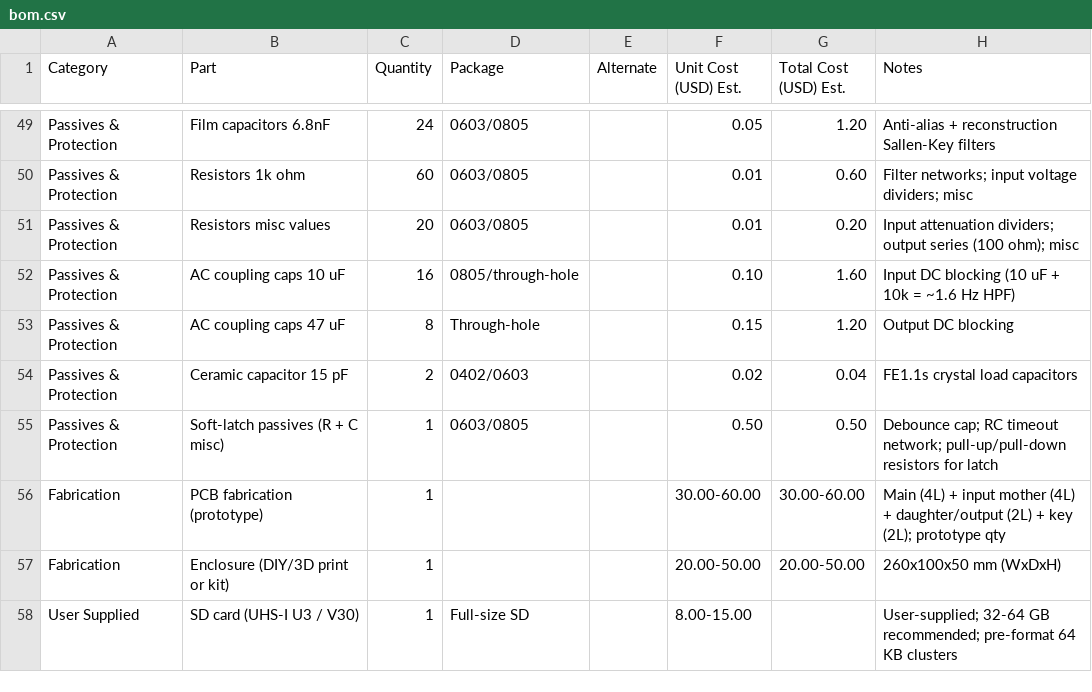
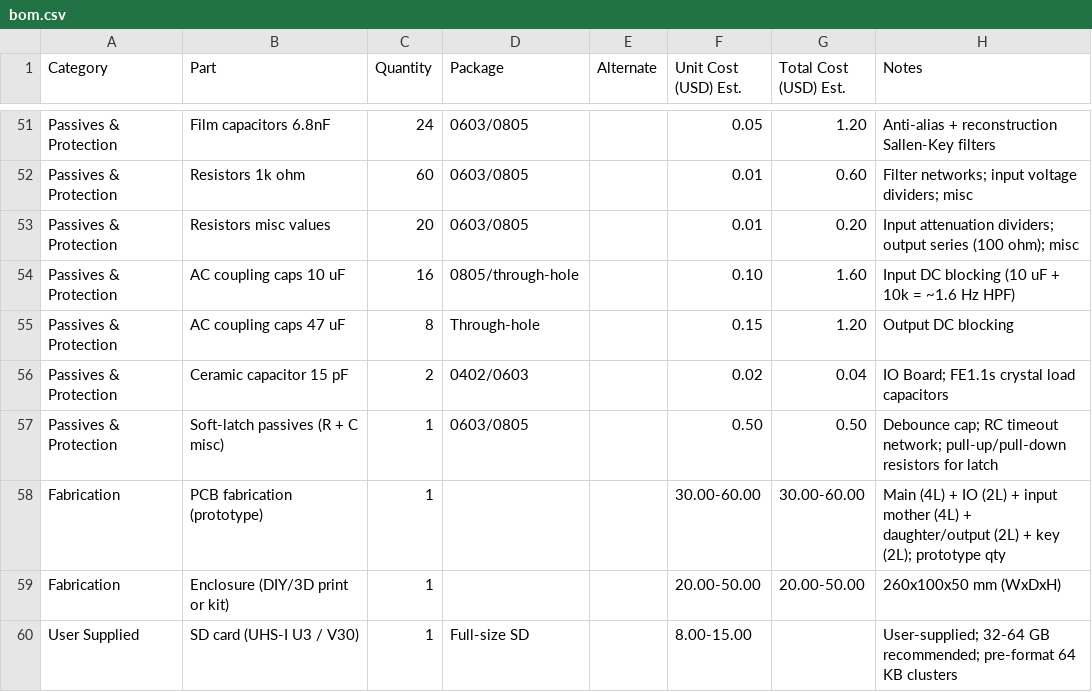
Before and after one commit to openmusictools/mixtee, a CSV file: hardware/bom.csv, drawn as a sheet; only a part is shown, gaps mark what is left out; the diff covers the shown part only.

```diff
--- a/hardware/bom.csv
+++ b/hardware/bom.csv
@@ -53,5 +55,5 @@ Passives & Protection,AC coupling caps 10 uF,16,0805/through-hole,,0.10,1.60,Inp
 Passives & Protection,AC coupling caps 47 uF,8,Through-hole,,0.15,1.20,Output DC blocking
-Passives & Protection,Ceramic capacitor 15 pF,2,0402/0603,,0.02,0.04,FE1.1s crystal load capacitors
+Passives & Protection,Ceramic capacitor 15 pF,2,0402/0603,,0.02,0.04,IO Board; FE1.1s crystal load capacitors
 Passives & Protection,Soft-latch passives (R + C misc),1,0603/0805,,0.50,0.50,Debounce cap; RC timeout network; pull-up/pull-down resistors for latch
-Fabrication,PCB fabrication (prototype),1,,,30.00-60.00,30.00-60.00,Main (4L) + input mother (4L) + daughter/output (2L) + key (2L); prototype qty
+Fabrication,PCB fabrication (prototype),1,,,30.00-60.00,30.00-60.00,Main (4L) + IO (2L) + input mother (4L) + daughter/output (2L) + key (2L); prototype qty
 Fabrication,Enclosure (DIY/3D print or kit),1,,,20.00-50.00,20.00-50.00,260x100x50 mm (WxDxH)
```
Also changed, not shown: 2 added rows and 16 edited cells elsewhere in this file, 9 other files.
